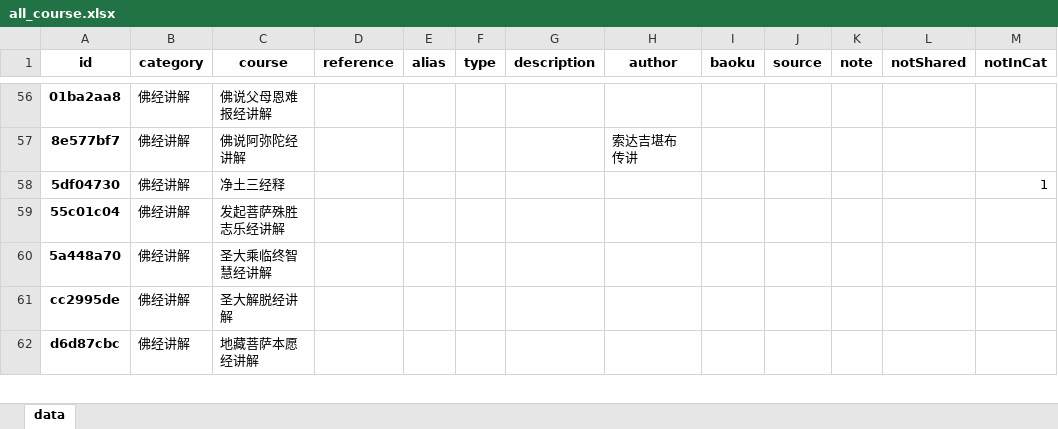
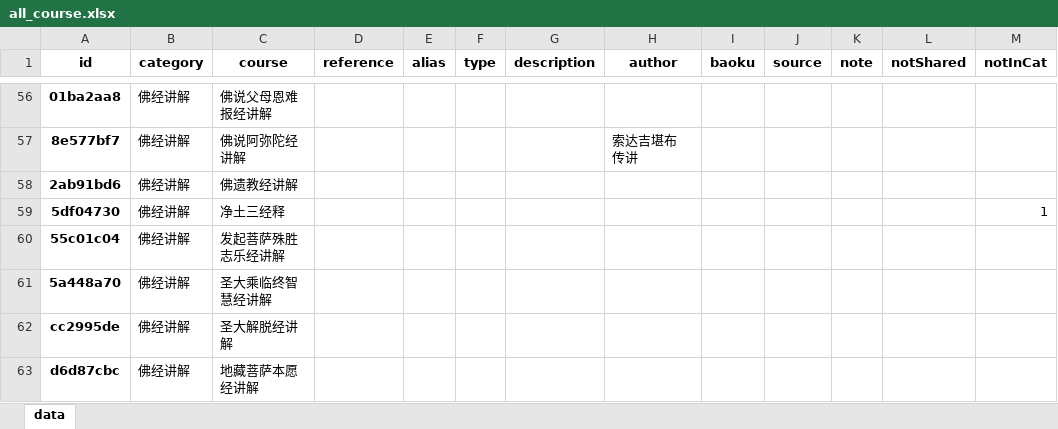
Before and after one commit to hliuleo/lamatxt, an Excel workbook: all_course.xlsx, sheet data, drawn as a sheet; only a part is shown, gaps mark what is left out; values as stored, in another font and other column widths than the file's, no borders; the diff names each change by its address in the sheet, - before the commit and + after, or states it on an @@ line.

```diff
--- a/all_course.xlsx (sheet data)
+++ b/all_course.xlsx (sheet data)
+row 58: 2ab91bd6 | 佛经讲解 | 佛遗教经讲解
```
Also changed, not shown: all_lesson.xlsx, 2 other files.
